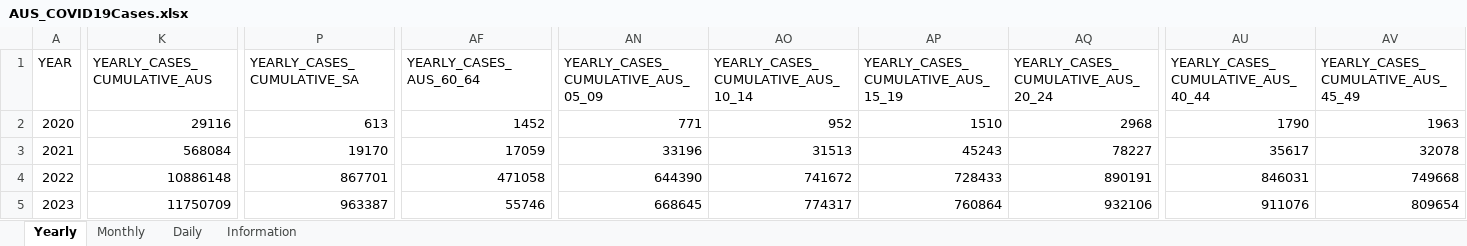
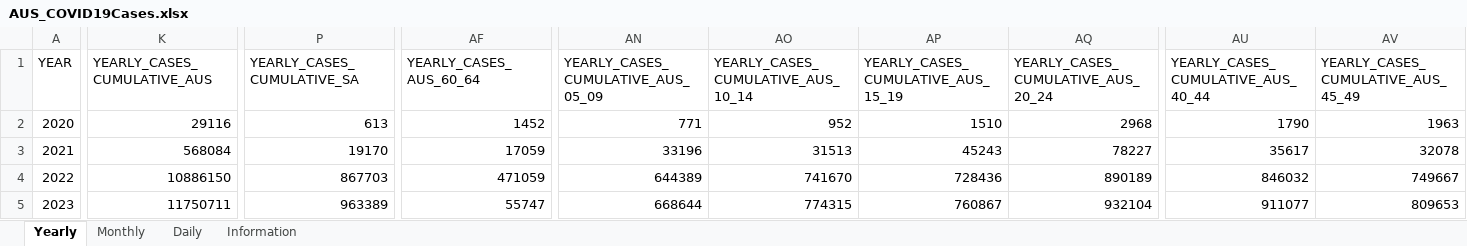
Before and after one commit to dbRaevn/covid19, an Excel workbook: pandemic/AUS_COVID19Cases.xlsx, sheet Yearly, drawn as a sheet; only a part is shown, gaps mark what is left out; values as stored, in another font and other column widths than the file's, no borders; the diff covers the shown part only; the diff names each change by its address in the sheet, - before the commit and + after, or states it on an @@ line.

Commit message:
Update AUS_COVID19Cases.xlsx

```diff
--- a/pandemic/AUS_COVID19Cases.xlsx (sheet Yearly)
+++ b/pandemic/AUS_COVID19Cases.xlsx (sheet Yearly)
-K4 (YEARLY_CASES_CUMULATIVE_AUS): 10886148
+K4 (YEARLY_CASES_CUMULATIVE_AUS): 10886150
-P4 (YEARLY_CASES_CUMULATIVE_SA): 867701
+P4 (YEARLY_CASES_CUMULATIVE_SA): 867703
-AF4 (YEARLY_CASES_AUS_60_64): 471058
+AF4 (YEARLY_CASES_AUS_60_64): 471059
-AN4: 644390
+AN4: 644389
-AO4: 741672
+AO4: 741670
-AP4: 728433
+AP4: 728436
-AQ4: 890191
+AQ4: 890189
-AU4: 846031
+AU4: 846032
-AV4: 749668
+AV4: 749667
-K5 (YEARLY_CASES_CUMULATIVE_AUS): 11750709
+K5 (YEARLY_CASES_CUMULATIVE_AUS): 11750711
-P5 (YEARLY_CASES_CUMULATIVE_SA): 963387
+P5 (YEARLY_CASES_CUMULATIVE_SA): 963389
-AF5 (YEARLY_CASES_AUS_60_64): 55746
+AF5 (YEARLY_CASES_AUS_60_64): 55747
-AN5: 668645
+AN5: 668644
-AO5: 774317
+AO5: 774315
-AP5: 760864
+AP5: 760867
-AQ5: 932106
+AQ5: 932104
-AU5: 911076
+AU5: 911077
-AV5: 809654
+AV5: 809653
```
Also changed, not shown: 61 edited cells elsewhere in this sheet, sheet Daily, sheet Monthly, sheet Information.
